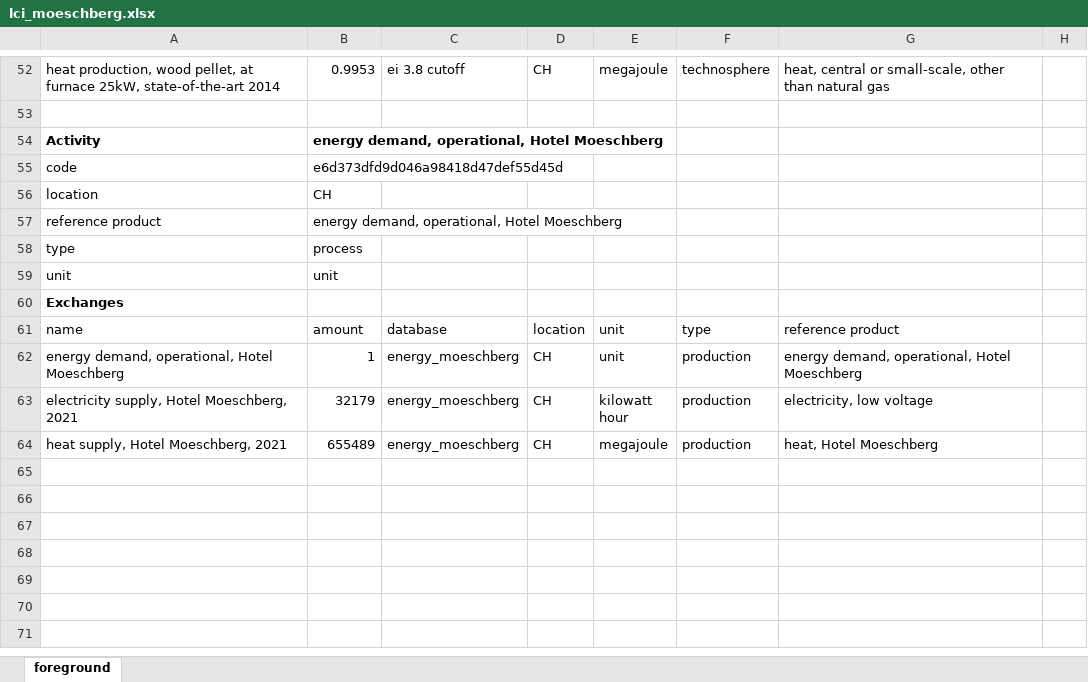
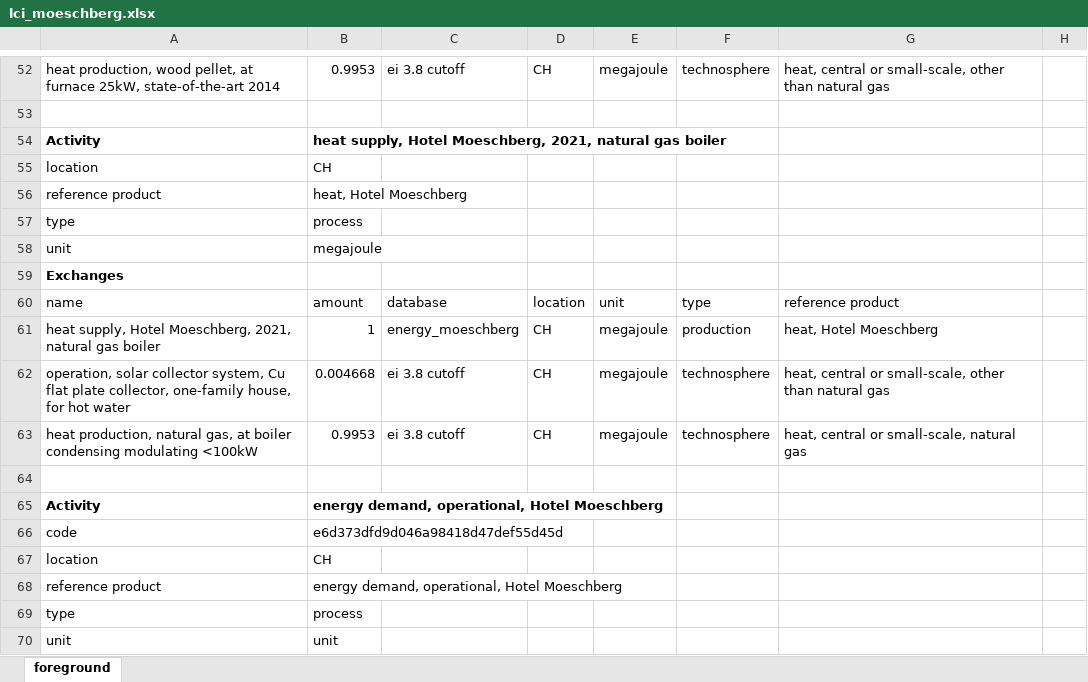
Before and after one commit to tyrael147/moeschpond, an Excel workbook: data/inputs/lci_moeschberg.xlsx, sheet foreground, drawn as a sheet; only a part is shown, gaps mark what is left out; the shorter side is filled out with more unchanged rows; values as stored, in another font and other column widths than the file's, no borders; the diff names each change by its address in the sheet, - before the commit and + after, or states it on an @@ line.

Commit message:
introduced natural gas boiler case

```diff
--- a/data/inputs/lci_moeschberg.xlsx (sheet foreground)
+++ b/data/inputs/lci_moeschberg.xlsx (sheet foreground)
+row 54: Activity | heat supply, Hotel Moeschberg, 2021, natural gas boiler
+row 55: location | CH
+row 56: reference product | heat, Hotel Moeschberg
+row 57: type | process
+row 58: unit | megajoule
+row 59: Exchanges
+row 60: name | amount | database | location | unit | type | reference product
+row 61: heat supply, Hotel Moeschberg, 2021, natural gas boiler | 1 | energy_moeschberg | CH | megajoule | production | heat, Hotel Moeschberg
+row 62: operation, solar collector system, Cu flat plate collector, one-family house, for hot water | 0.004668 | ei 3.8 cutoff | CH | megajoule | technosphere | heat, central or small-scale, other than natural gas
+row 63: heat production, natural gas, at boiler condensing modulating <100kW | 0.9953 | ei 3.8 cutoff | CH | megajoule | technosphere | heat, central or small-scale, natural gas
+row 64: (empty)
```
